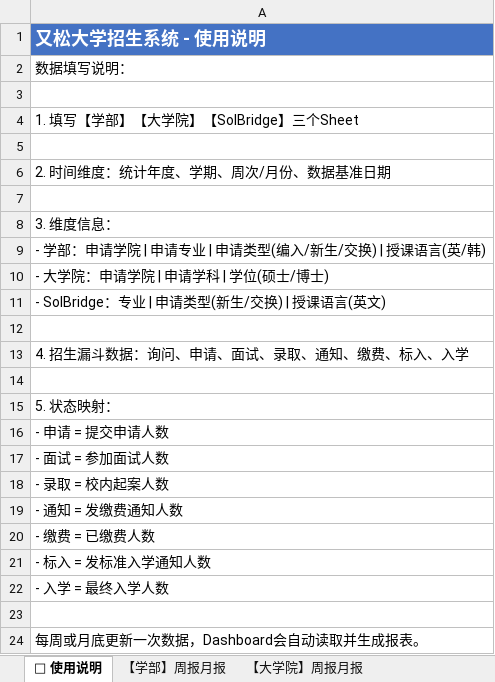
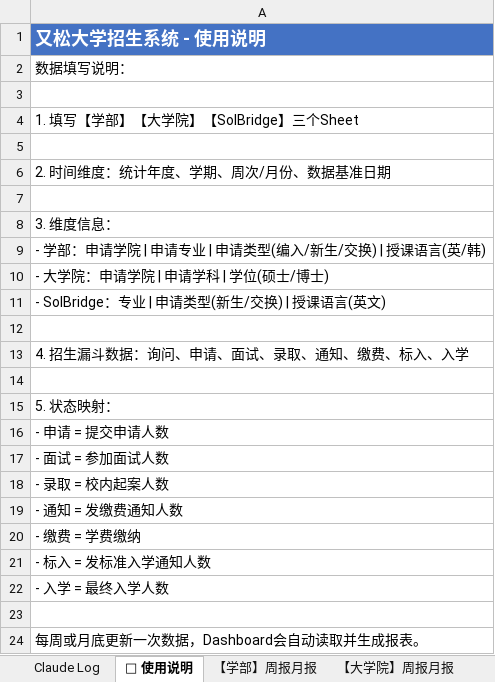
Before and after one commit to JoeyAJ/wsu-admissions-dashboard, an Excel workbook: data.xlsx, sheet 📖 使用说明, drawn as a sheet; values as stored, in another font and other column widths than the file's, no borders; the diff names each change by its address in the sheet, - before the commit and + after, or states it on an @@ line.

```diff
--- a/data.xlsx (sheet 📖 使用说明)
+++ b/data.xlsx (sheet 📖 使用说明)
+sheet tab: Claude Log
-A20: - 缴费 = 已缴费人数
+A20: - 缴费 = 学费缴纳
```
Also changed, not shown: sheet 【学部】周报月报, sheet 【大学院】周报月报, sheet 【SolBridge】周报月报.
